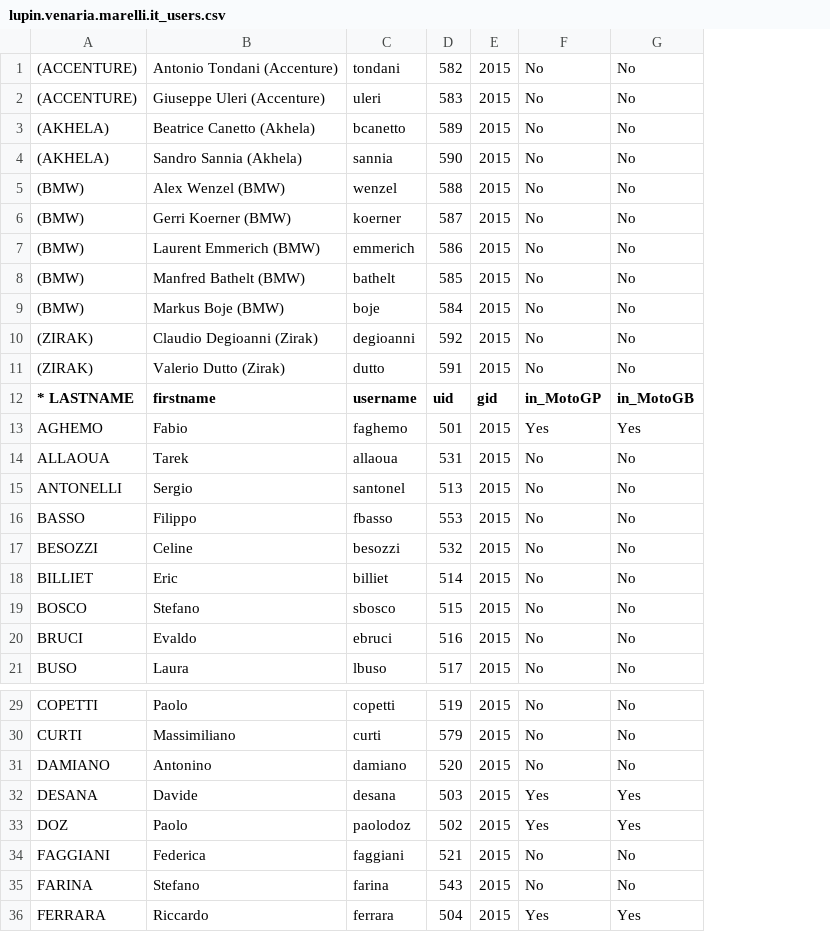
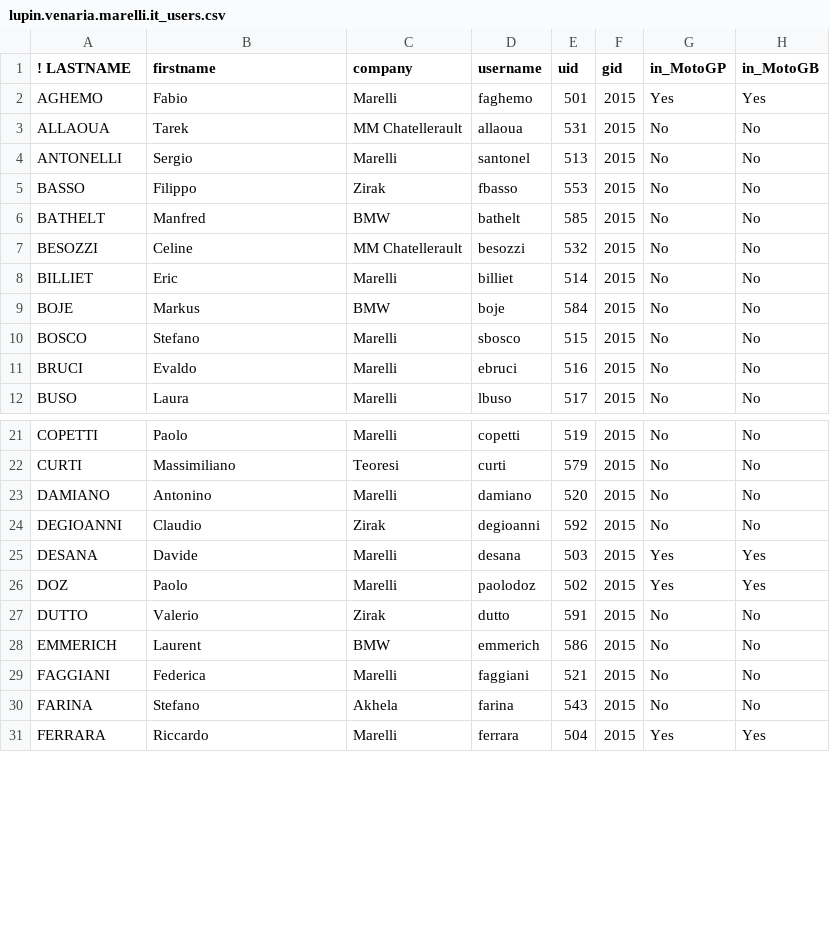
Before and after one commit to gmacario/gm-admintools, a CSV file: nis_utils/tables/lupin.venaria.marelli.it_users.csv, drawn as a sheet; only a part is shown, gaps mark what is left out; removed rows and columns are numbered as before the commit, all else as after; the diff covers the shown part only; the diff names each change by its address in the sheet, - before the commit and + after, or states it on an @@ line.

Commit message:
Handle company field in displayname
git-svn-id: http://lupin05.venaria.marelli.it/svnrepos/lupin/platforms/LUPIN/code/trunk/misc/admin_scripts@9875 23512697-871b-0410-bc7e-d018c10ccd9e

```diff
--- a/nis_utils/tables/lupin.venaria.marelli.it_users.csv
+++ b/nis_utils/tables/lupin.venaria.marelli.it_users.csv
+column C (company), rows 2-5: Marelli | MM Chatellerault | Marelli | Zirak; rows 7-8: MM Chatellerault | Marelli; rows 10-12: all Marelli; rows 21-23: Marelli | Teoresi | Marelli; rows 25-26: Marelli | Marelli; rows 29-31: Marelli | Akhela | Marelli
-row 1: (ACCENTURE) | Antonio Tondani (Accenture) | tondani | 582 | 2015 | No | No
-row 2: (ACCENTURE) | Giuseppe Uleri (Accenture) | uleri | 583 | 2015 | No | No
-row 3: (AKHELA) | Beatrice Canetto (Akhela) | bcanetto | 589 | 2015 | No | No
-row 4: (AKHELA) | Sandro Sannia (Akhela) | sannia | 590 | 2015 | No | No
-row 5: (BMW) | Alex Wenzel (BMW) | wenzel | 588 | 2015 | No | No
-row 6: (BMW) | Gerri Koerner (BMW) | koerner | 587 | 2015 | No | No
-row 7: (BMW) | Laurent Emmerich (BMW) | emmerich | 586 | 2015 | No | No
-row 8: (BMW) | Manfred Bathelt (BMW) | bathelt | 585 | 2015 | No | No
-row 9: (BMW) | Markus Boje (BMW) | boje | 584 | 2015 | No | No
-row 10: (ZIRAK) | Claudio Degioanni (Zirak) | degioanni | 592 | 2015 | No | No
-row 11: (ZIRAK) | Valerio Dutto (Zirak) | dutto | 591 | 2015 | No | No
-A1: * LASTNAME
+A1: ! LASTNAME
+row 6: BATHELT | Manfred | BMW | bathelt | 585 | 2015 | No | No
+row 9: BOJE | Markus | BMW | boje | 584 | 2015 | No | No
+row 24: DEGIOANNI | Claudio | Zirak | degioanni | 592 | 2015 | No | No
+row 27: DUTTO | Valerio | Zirak | dutto | 591 | 2015 | No | No
+row 28: EMMERICH | Laurent | BMW | emmerich | 586 | 2015 | No | No
```
Also changed, not shown: 6 added rows elsewhere in this file, 1 other file.
